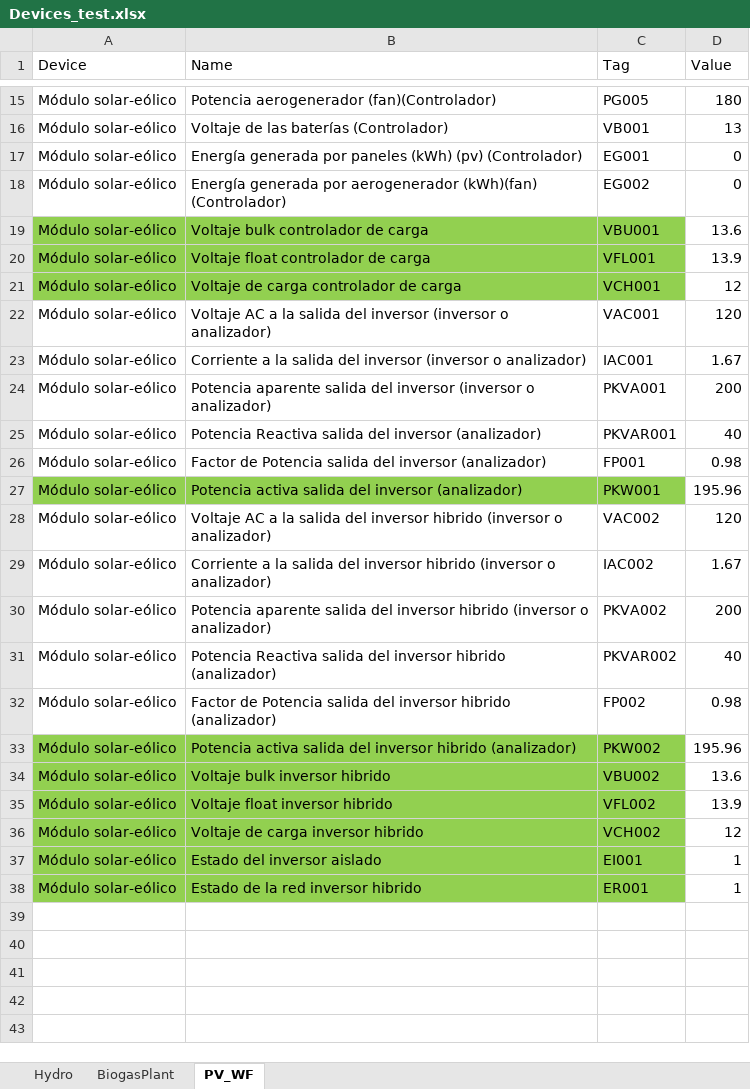
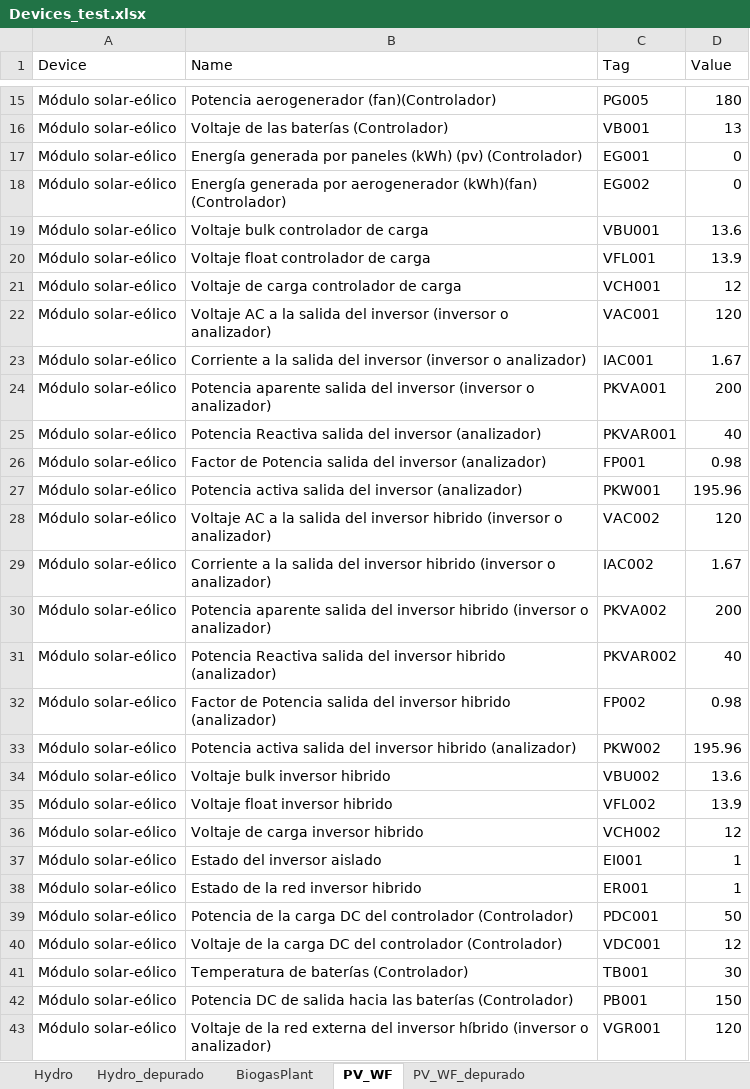
Before and after one commit to andeusse/project-cali, an Excel workbook: backend/v1.0/mockDB/Devices_test.xlsx, sheet PV_WF, drawn as a sheet; only a part is shown, gaps mark what is left out; values as stored, in another font and other column widths than the file's, no borders; the diff names each change by its address in the sheet, - before the commit and + after, or states it on an @@ line.

Commit message:
Solar model backend completed. Testing pending.

```diff
--- a/backend/v1.0/mockDB/Devices_test.xlsx (sheet PV_WF)
+++ b/backend/v1.0/mockDB/Devices_test.xlsx (sheet PV_WF)
+sheet tab: Hydro_depurado
+sheet tab: PV_WF_depurado
-A19:C21 fill: #92D050
+A19:C21 fill: none
-A27:C27 fill: #92D050
+A27:C27 fill: none
-A33:C38 fill: #92D050
+A33:C38 fill: none
+row 39: Módulo solar-eólico | Potencia de la carga DC del controlador (Controlador) | PDC001 | 50
+row 40: Módulo solar-eólico | Voltaje de la carga DC del controlador (Controlador) | VDC001 | 12
+row 41: Módulo solar-eólico | Temperatura de baterías (Controlador) | TB001 | 30
+row 42: Módulo solar-eólico | Potencia DC de salida hacia las baterías (Controlador) | PB001 | 150
+row 43: Módulo solar-eólico | Voltaje de la red externa del inversor híbrido (inversor o analizador) | VGR001 | 120
```
Also changed, not shown: backend/v1.0/tools/DB_Mapping.xlsx, 1 other file.
